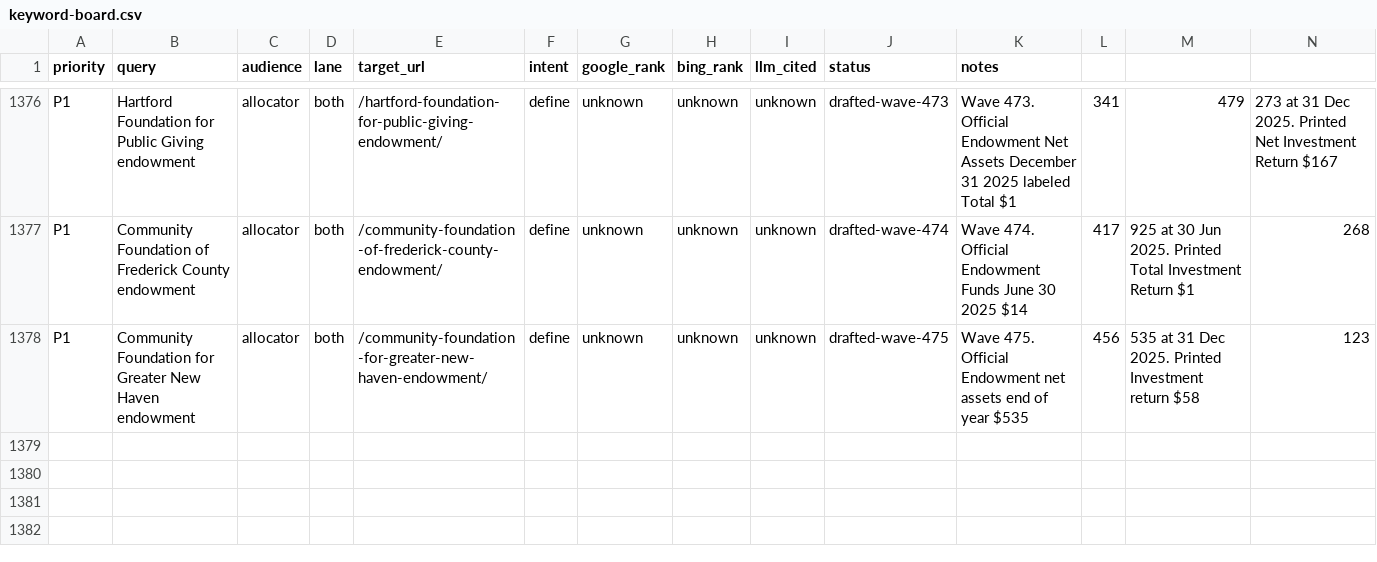
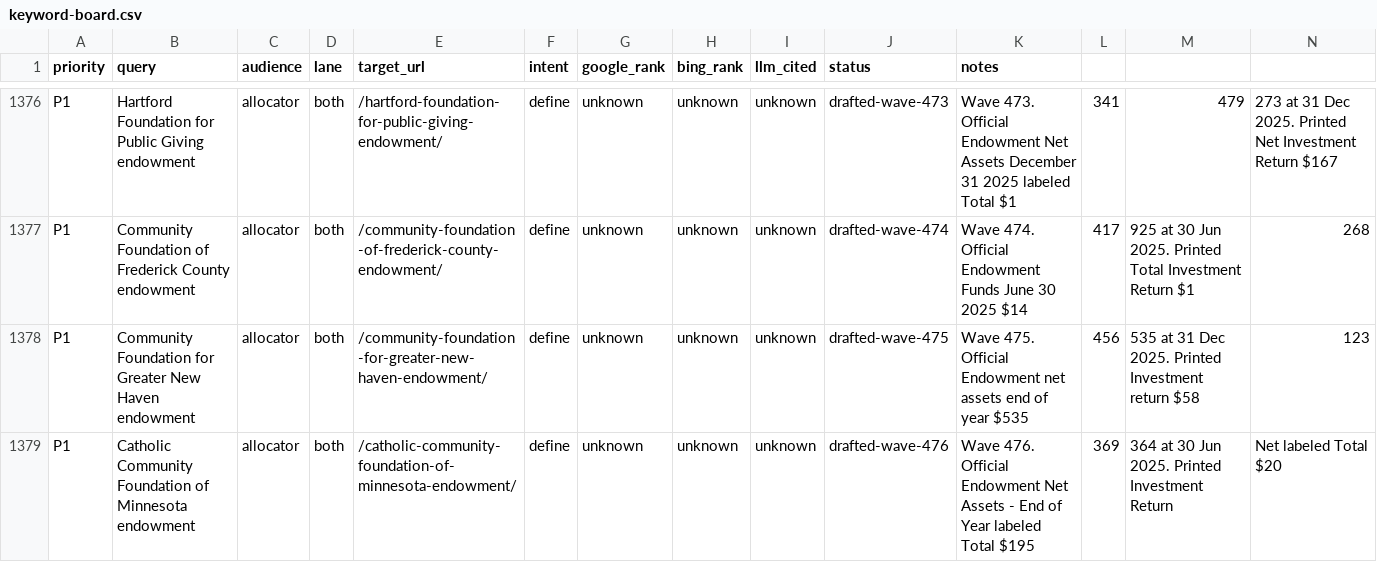
Before and after one commit to timcanada/uao-insurance-gate, a CSV file: seo-aeo/inventory/keyword-board.csv, drawn as a sheet; only a part is shown, gaps mark what is left out; rows hold the shown columns only; the diff names each change by its address in the sheet, - before the commit and + after, or states it on an @@ line.

```diff
--- a/seo-aeo/inventory/keyword-board.csv
+++ b/seo-aeo/inventory/keyword-board.csv
+row 1379: P1 | Catholic Community Foundation of Minnesota endowment | allocator | both | /catholic-community-foundation-of-minnesota-endowment/ | define | unknown | unknown | unknown | drafted-wave-476 | Wave 476. Official Endowment Net Assets - End of Year labeled Total $195 | 369 | 364 at 30 Jun 2025. Printed Investment Return | Net labeled Total $20
```
Also changed, not shown: 15 other files.
